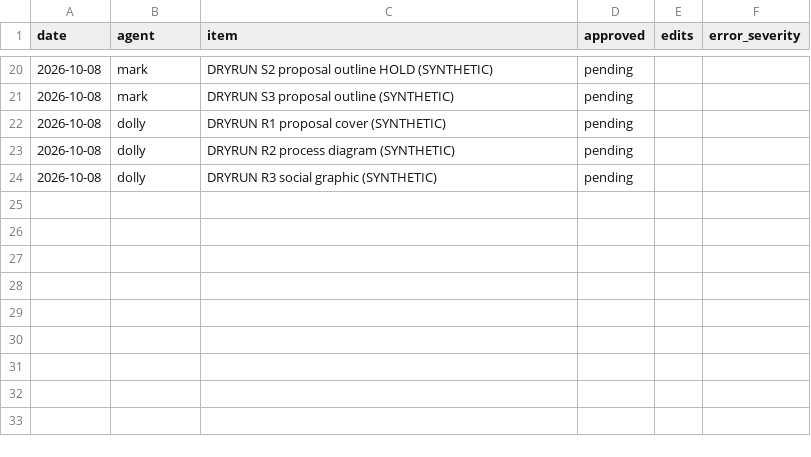
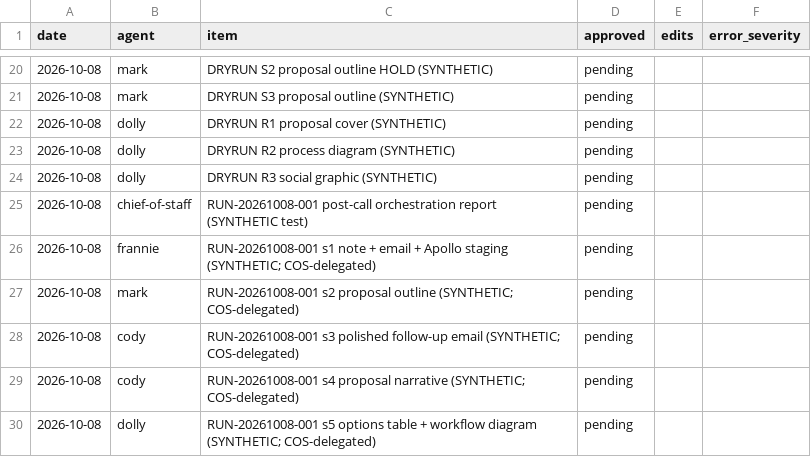
Before and after one commit to SentinelEast/Patient-Support-, a CSV file: logs/shadow-log.csv, drawn as a sheet; only a part is shown, gaps mark what is left out; the diff names each change by its address in the sheet, - before the commit and + after, or states it on an @@ line.

```diff
--- a/logs/shadow-log.csv
+++ b/logs/shadow-log.csv
+row 25: 2026-10-08 | chief-of-staff | RUN-20261008-001 post-call orchestration report (SYNTHETIC test) | pending
+row 26: 2026-10-08 | frannie | RUN-20261008-001 s1 note + email + Apollo staging (SYNTHETIC; COS-delegated) | pending
+row 27: 2026-10-08 | mark | RUN-20261008-001 s2 proposal outline (SYNTHETIC; COS-delegated) | pending
+row 28: 2026-10-08 | cody | RUN-20261008-001 s3 polished follow-up email (SYNTHETIC; COS-delegated) | pending
+row 29: 2026-10-08 | cody | RUN-20261008-001 s4 proposal narrative (SYNTHETIC; COS-delegated) | pending
+row 30: 2026-10-08 | dolly | RUN-20261008-001 s5 options table + workflow diagram (SYNTHETIC; COS-delegated) | pending
```
Also changed, not shown: 12 other files.
